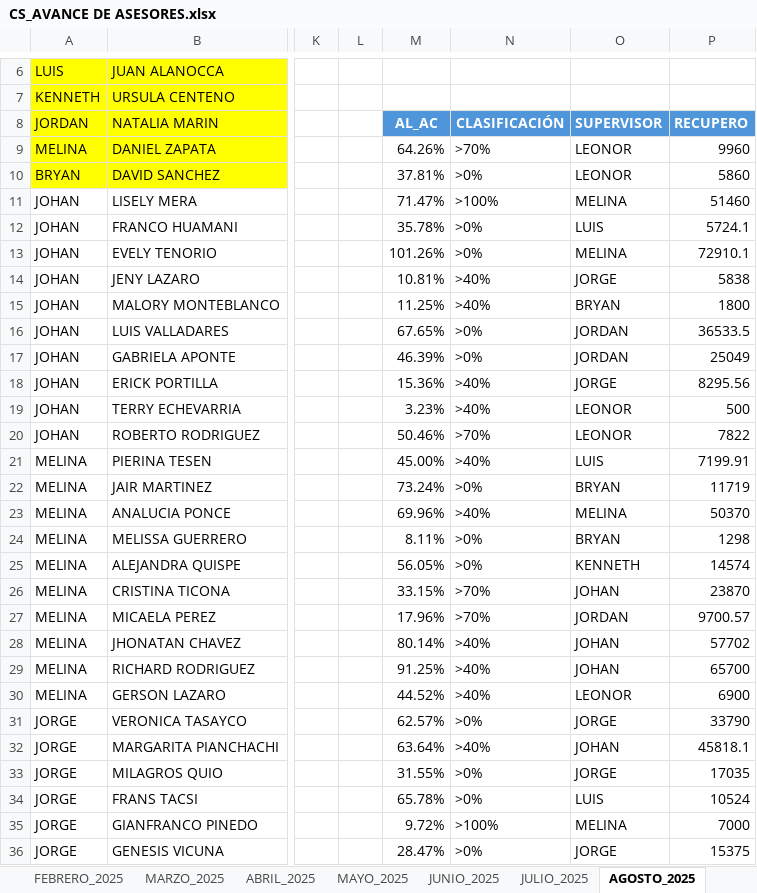
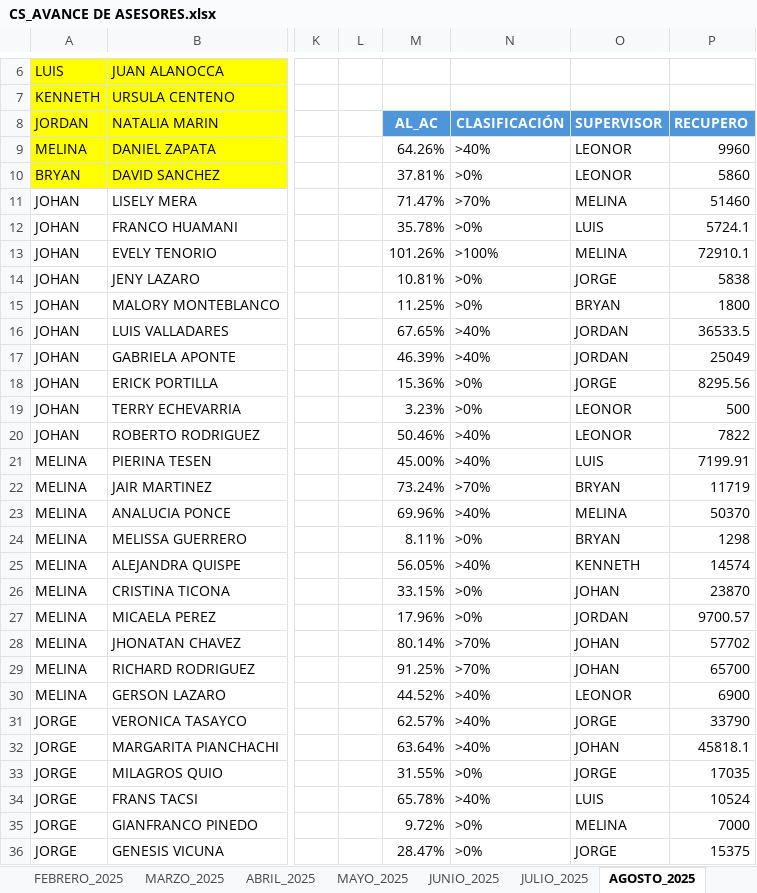
Before and after one commit to jvasquez98/Ranking, an Excel workbook: CS_AVANCE DE ASESORES.xlsx, sheet AGOSTO_2025, drawn as a sheet; only a part is shown, gaps mark what is left out; values as stored, in another font and other column widths than the file's, no borders; table styles not drawn; the diff covers the shown part only; the diff names each change by its address in the sheet, - before the commit and + after, or states it on an @@ line.

```diff
--- a/CS_AVANCE DE ASESORES.xlsx (sheet AGOSTO_2025)
+++ b/CS_AVANCE DE ASESORES.xlsx (sheet AGOSTO_2025)
-N9: >70%
+N9: >40%
-N11: >100%
+N11: >70%
-N13: >0%
+N13: >100%
-N14:N15: >40%
+N14:N15: >0%
-N16:N17: >0%
+N16:N17: >40%
-N18:N19: >40%
+N18:N19: >0%
-N20: >70%
+N20: >40%
-N22: >0%
+N22: >70%
-N25: >0%
+N25: >40%
-N26:N27: >70%
+N26:N27: >0%
-N28:N29: >40%
+N28:N29: >70%
-N31: >0%
+N31: >40%
-N34: >0%
+N34: >40%
-N35: >100%
+N35: >0%
```
Also changed, not shown: 32 edited cells elsewhere in this sheet, sheet ENERO_2026, sheet OCTUBRE_2025, sheet NOVIEMBRE_2025, sheet DICIEMBRE_2025, formulas that keep their value, 2 other files.
